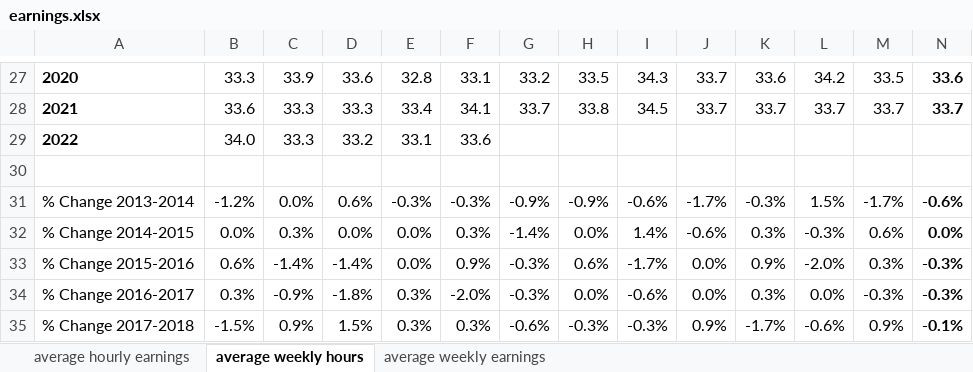
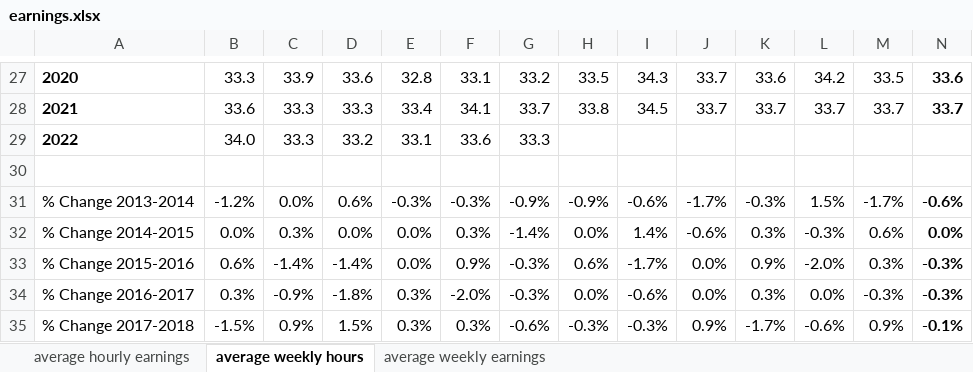
Before and after one commit to thecityny/econ-scraper, an Excel workbook: raw_data/earnings.xlsx, sheet average weekly hours, drawn as a sheet; only a part is shown, gaps mark what is left out; values as stored, in another font and other column widths than the file's, no borders; the diff names each change by its address in the sheet, - before the commit and + after, or states it on an @@ line.

```diff
--- a/raw_data/earnings.xlsx (sheet average weekly hours)
+++ b/raw_data/earnings.xlsx (sheet average weekly hours)
-G29: (empty)
+G29: 33.3
```
Also changed, not shown: sheet average weekly earnings, sheet average hourly earnings, raw_data/jobs_data.xlsx, raw_data/raw_employment_data.xlsx, 8 other files.
